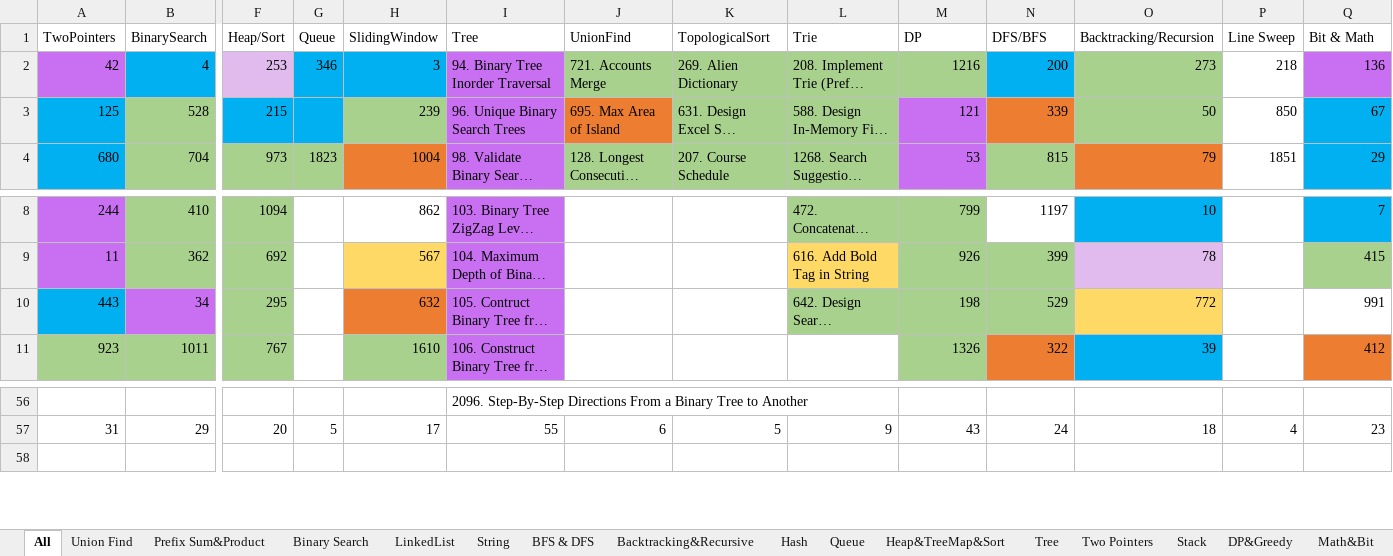
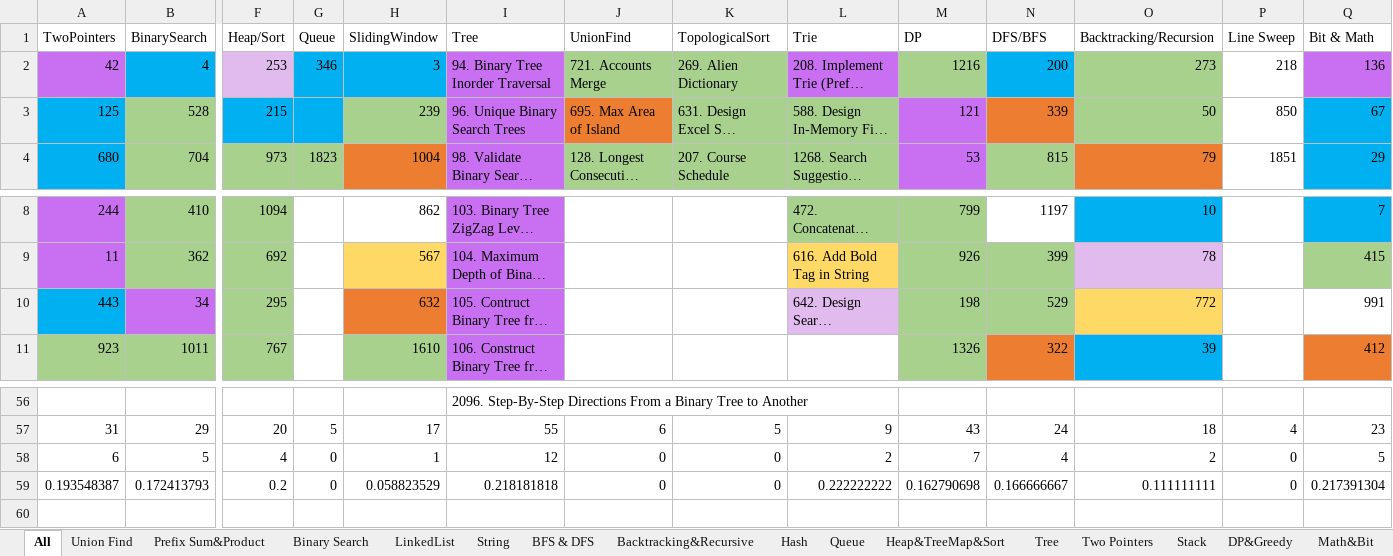
Before and after one commit to LiXieLabs/codingpractice, an Excel workbook: PracticeList.xlsx, sheet All, drawn as a sheet; only a part is shown, gaps mark what is left out; long unchanged cells end in …; values as stored, in another font and other column widths than the file's, no borders; rows hold the shown columns only; the diff names each change by its address in the sheet, - before the commit and + after, or states it on an @@ line.

```diff
--- a/PracticeList.xlsx (sheet All)
+++ b/PracticeList.xlsx (sheet All)
-L2 fill: #A9D18E
+L2 fill: #C96FF1
-L10 fill: #A9D18E
+L10 fill: #E1BBEE
+row 58: 6 | 5 | 4 | 0 | 1 | 12 | 0 | 0 | 2 | 7 | 4 | 2 | 0 | 5
+row 59: 0.193548387 | 0.172413793 | 0.2 | 0 | 0.058823529 | 0.218181818 | 0 | 0 | 0.222222222 | 0.162790698 | 0.166666667 | 0.111111111 | 0 | 0.217391304
```
Also changed, not shown: 2 other files.
